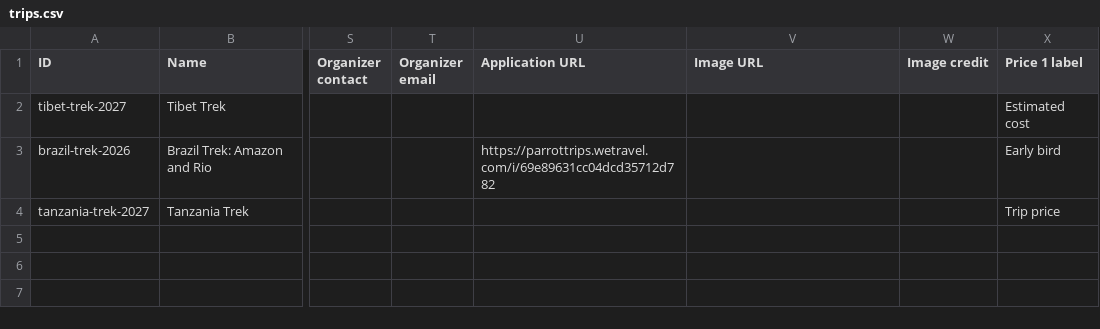
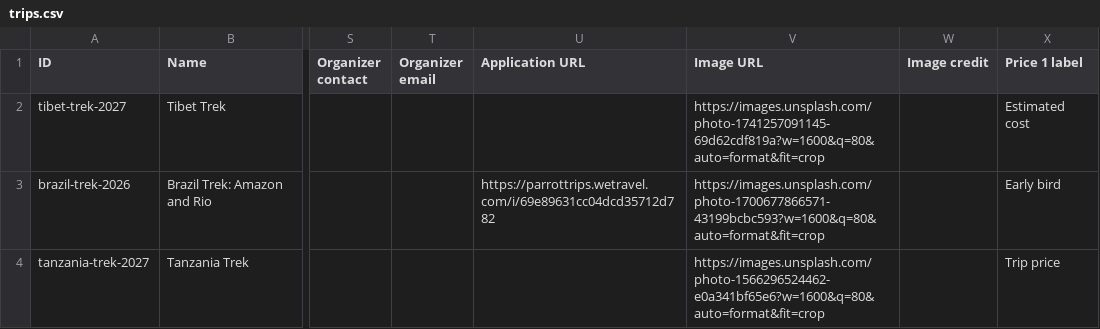
Before and after one commit to whartonAIclub/penn-tools, a CSV file: tools/trek-finder/sheet/trips.csv, drawn as a sheet; only a part is shown, gaps mark what is left out; the diff names each change by its address in the sheet, - before the commit and + after, or states it on an @@ line.

```diff
--- a/tools/trek-finder/sheet/trips.csv
+++ b/tools/trek-finder/sheet/trips.csv
-V2 (Image URL): (empty)
+V2 (Image URL): https://images.unsplash.com/photo-1741257091145-69d62cdf819a?w=1600&q=80&auto=format&fit=crop
-V3 (Image URL): (empty)
+V3 (Image URL): https://images.unsplash.com/photo-1700677866571-43199bcbc593?w=1600&q=80&auto=format&fit=crop
-V4 (Image URL): (empty)
+V4 (Image URL): https://images.unsplash.com/photo-1566296524462-e0a341bf65e6?w=1600&q=80&auto=format&fit=crop
```
